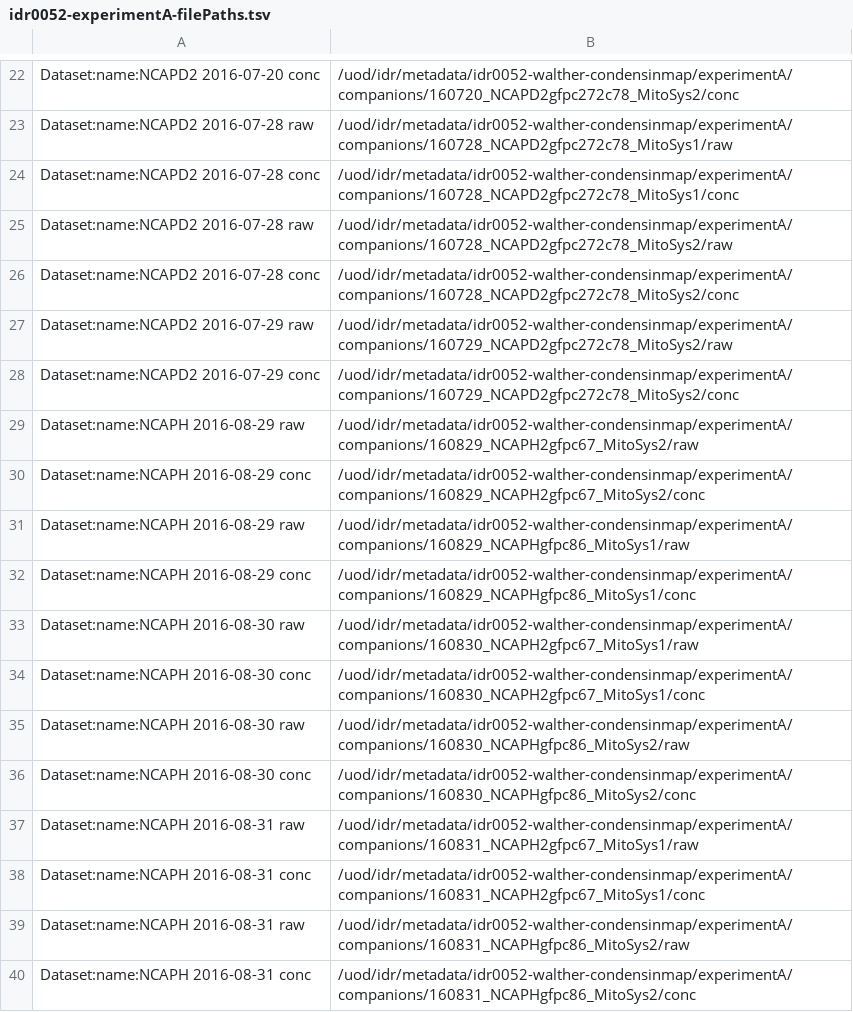
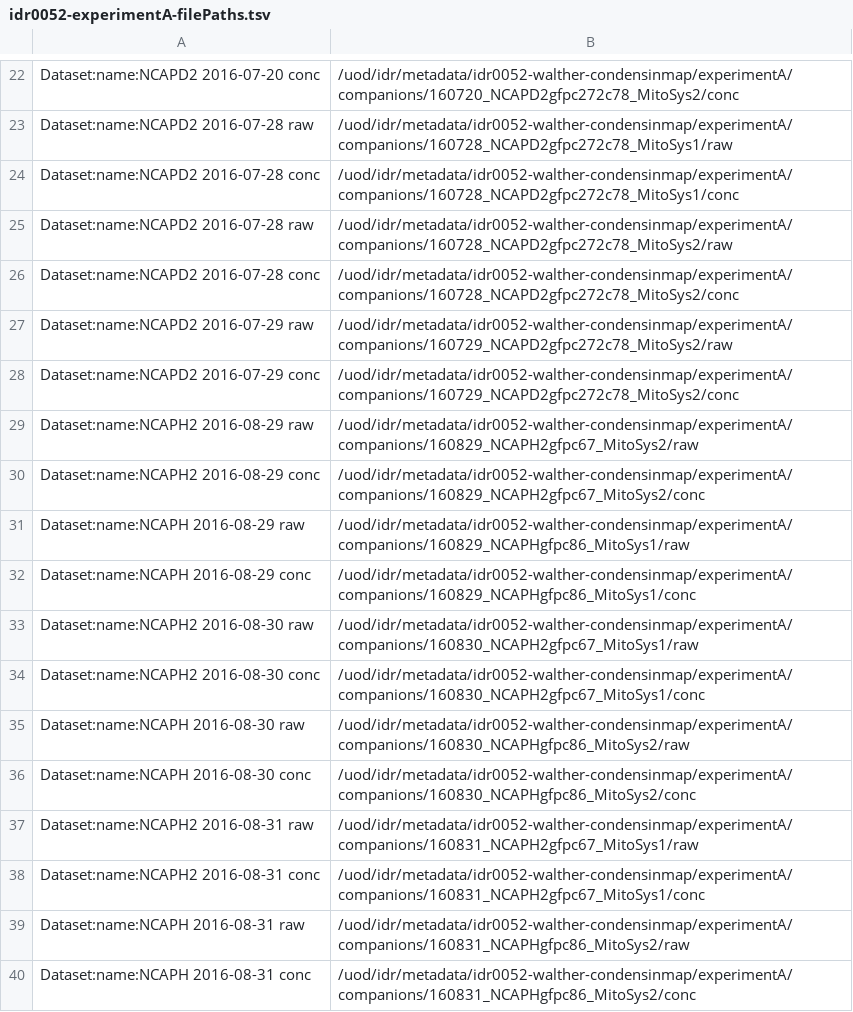
Before and after one commit to snoopycrimecop/idr0052-walther-condensinmap, a TSV file: experimentA/idr0052-experimentA-filePaths.tsv, drawn as a sheet; only a part is shown, gaps mark what is left out.

Commit message:
Regenerate companion files for NCAPH2 protein

```diff
--- a/experimentA/idr0052-experimentA-filePaths.tsv
+++ b/experimentA/idr0052-experimentA-filePaths.tsv
@@ -28,12 +28,12 @@ Dataset:name:NCAPD2 2016-07-29 raw	/uod/idr/metadata/idr0052-walther-condensinma
 Dataset:name:NCAPD2 2016-07-29 conc	/uod/idr/metadata/idr0052-walther-condensinmap/experimentA/companions/160729_NCAPD2gfpc272c78_MitoSys2/conc
-Dataset:name:NCAPH 2016-08-29 raw	/uod/idr/metadata/idr0052-walther-condensinmap/experimentA/companions/160829_NCAPH2gfpc67_MitoSys2/raw
-Dataset:name:NCAPH 2016-08-29 conc	/uod/idr/metadata/idr0052-walther-condensinmap/experimentA/companions/160829_NCAPH2gfpc67_MitoSys2/conc
+Dataset:name:NCAPH2 2016-08-29 raw	/uod/idr/metadata/idr0052-walther-condensinmap/experimentA/companions/160829_NCAPH2gfpc67_MitoSys2/raw
+Dataset:name:NCAPH2 2016-08-29 conc	/uod/idr/metadata/idr0052-walther-condensinmap/experimentA/companions/160829_NCAPH2gfpc67_MitoSys2/conc
 Dataset:name:NCAPH 2016-08-29 raw	/uod/idr/metadata/idr0052-walther-condensinmap/experimentA/companions/160829_NCAPHgfpc86_MitoSys1/raw
 Dataset:name:NCAPH 2016-08-29 conc	/uod/idr/metadata/idr0052-walther-condensinmap/experimentA/companions/160829_NCAPHgfpc86_MitoSys1/conc
-Dataset:name:NCAPH 2016-08-30 raw	/uod/idr/metadata/idr0052-walther-condensinmap/experimentA/companions/160830_NCAPH2gfpc67_MitoSys1/raw
-Dataset:name:NCAPH 2016-08-30 conc	/uod/idr/metadata/idr0052-walther-condensinmap/experimentA/companions/160830_NCAPH2gfpc67_MitoSys1/conc
+Dataset:name:NCAPH2 2016-08-30 raw	/uod/idr/metadata/idr0052-walther-condensinmap/experimentA/companions/160830_NCAPH2gfpc67_MitoSys1/raw
+Dataset:name:NCAPH2 2016-08-30 conc	/uod/idr/metadata/idr0052-walther-condensinmap/experimentA/companions/160830_NCAPH2gfpc67_MitoSys1/conc
 Dataset:name:NCAPH 2016-08-30 raw	/uod/idr/metadata/idr0052-walther-condensinmap/experimentA/companions/160830_NCAPHgfpc86_MitoSys2/raw
 Dataset:name:NCAPH 2016-08-30 conc	/uod/idr/metadata/idr0052-walther-condensinmap/experimentA/companions/160830_NCAPHgfpc86_MitoSys2/conc
-Dataset:name:NCAPH 2016-08-31 raw	/uod/idr/metadata/idr0052-walther-condensinmap/experimentA/companions/160831_NCAPH2gfpc67_MitoSys1/raw
-Dataset:name:NCAPH 2016-08-31 conc	/uod/idr/metadata/idr0052-walther-condensinmap/experimentA/companions/160831_NCAPH2gfpc67_MitoSys1/conc
+Dataset:name:NCAPH2 2016-08-31 raw	/uod/idr/metadata/idr0052-walther-condensinmap/experimentA/companions/160831_NCAPH2gfpc67_MitoSys1/raw
+Dataset:name:NCAPH2 2016-08-31 conc	/uod/idr/metadata/idr0052-walther-condensinmap/experimentA/companions/160831_NCAPH2gfpc67_MitoSys1/conc
 Dataset:name:NCAPH 2016-08-31 raw	/uod/idr/metadata/idr0052-walther-condensinmap/experimentA/companions/160831_NCAPHgfpc86_MitoSys2/raw
```
Also changed, not shown: 44 other files.
